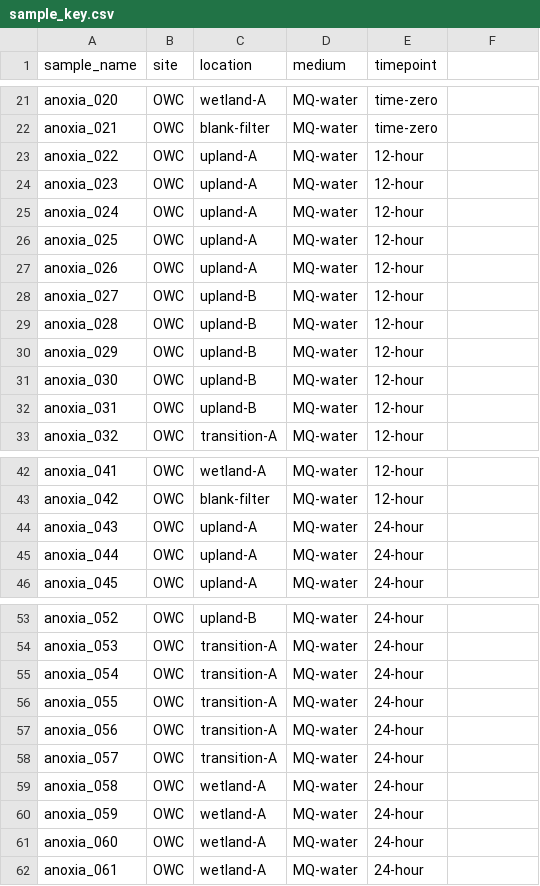
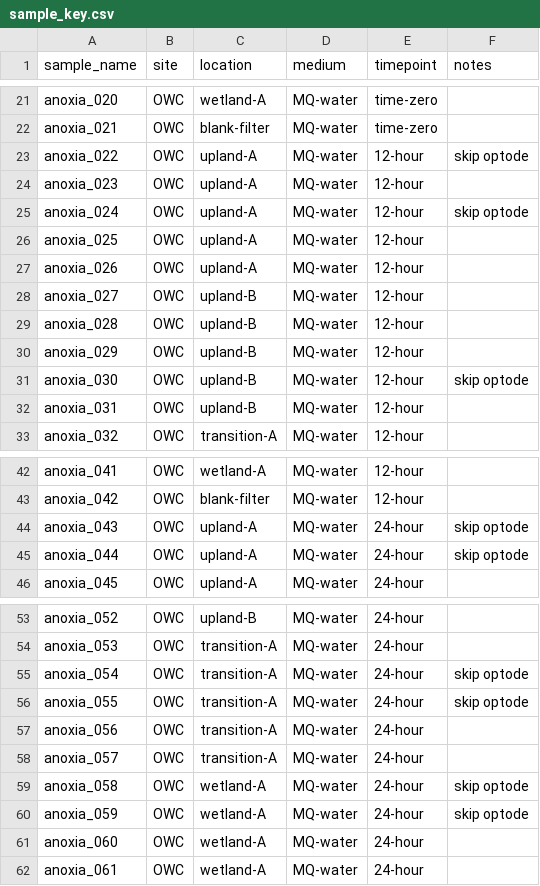
Before and after one commit to peterregier/cmps-time_to_anoxia, a CSV file: 1-data/sample_key.csv, drawn as a sheet; only a part is shown, gaps mark what is left out; the diff names each change by its address in the sheet, - before the commit and + after, or states it on an @@ line.

Commit message:
add "skip optodes" flag

```diff
--- a/1-data/sample_key.csv
+++ b/1-data/sample_key.csv
-F1: (empty)
+F1: notes
-F23 (notes): (empty)
+F23 (notes): skip optode
-F25 (notes): (empty)
+F25 (notes): skip optode
-F31 (notes): (empty)
+F31 (notes): skip optode
-F44:F45 (notes): (empty)
+F44:F45 (notes): skip optode
-F55:F56 (notes): (empty)
+F55:F56 (notes): skip optode
-F59:F60 (notes): (empty)
+F59:F60 (notes): skip optode
```
